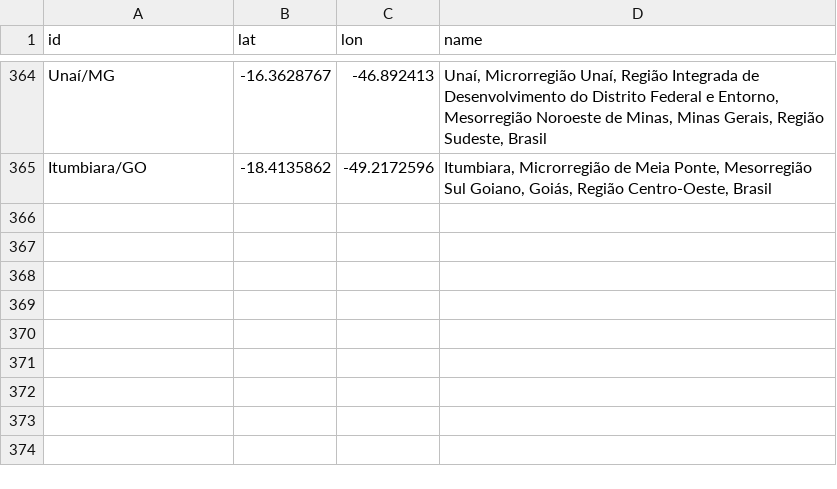
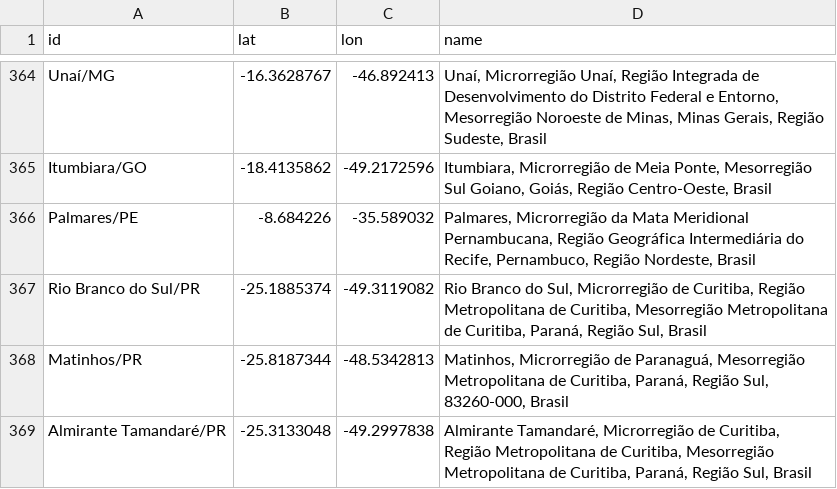
Before and after one commit to wcota/covid19br, a CSV file: gps_cities.csv, drawn as a sheet; only a part is shown, gaps mark what is left out; the diff names each change by its address in the sheet, - before the commit and + after, or states it on an @@ line.

```diff
--- a/gps_cities.csv
+++ b/gps_cities.csv
+row 366: Palmares/PE | -8.684226 | -35.589032 | Palmares, Microrregião da Mata Meridional Pernambucana, Região Geográfica Intermediária do Recife, Pernambuco, Região Nordeste, Brasil
+row 367: Rio Branco do Sul/PR | -25.1885374 | -49.3119082 | Rio Branco do Sul, Microrregião de Curitiba, Região Metropolitana de Curitiba, Mesorregião Metropolitana de Curitiba, Paraná, Região Sul, Brasil
+row 368: Matinhos/PR | -25.8187344 | -48.5342813 | Matinhos, Microrregião de Paranaguá, Mesorregião Metropolitana de Curitiba, Paraná, Região Sul, 83260-000, Brasil
+row 369: Almirante Tamandaré/PR | -25.3133048 | -49.2997838 | Almirante Tamandaré, Microrregião de Curitiba, Região Metropolitana de Curitiba, Mesorregião Metropolitana de Curitiba, Paraná, Região Sul, Brasil
```
Also changed, not shown: cases-brazil-cities.csv, cases-brazil-states.csv, 3 other files.
